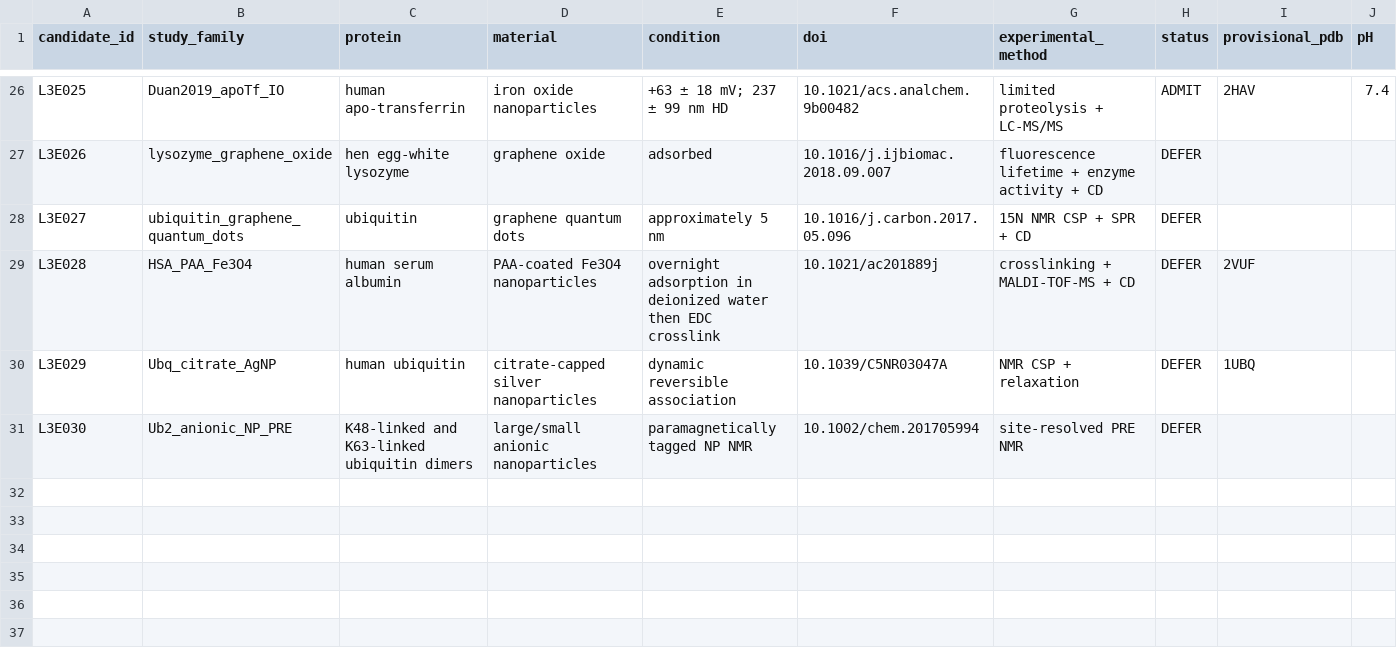
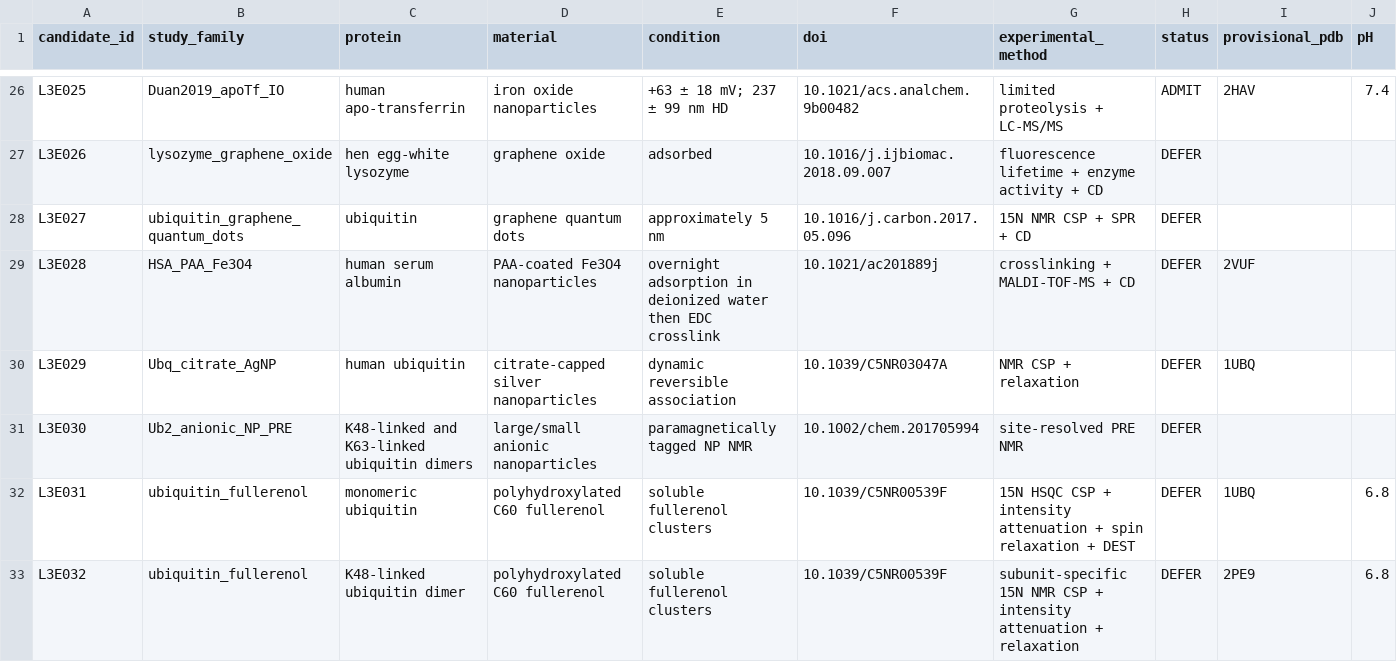
Before and after one commit to zeynepguneryilmaz/InterfaceScout, a CSV file: validation/level3_expansion_2026-10-10/candidate_registry.csv, drawn as a sheet; only a part is shown, gaps mark what is left out; rows hold the shown columns only; the diff names each change by its address in the sheet, - before the commit and + after, or states it on an @@ line.

Commit message:
Register pH-verified ubiquitin-fullerenol NMR prospects as chemistry-unmapped DEFER

```diff
--- a/validation/level3_expansion_2026-10-10/candidate_registry.csv
+++ b/validation/level3_expansion_2026-10-10/candidate_registry.csv
+row 32: L3E031 | ubiquitin_fullerenol | monomeric ubiquitin | polyhydroxylated C60 fullerenol | soluble fullerenol clusters | 10.1039/C5NR00539F | 15N HSQC CSP + intensity attenuation + spin relaxation + DEST | DEFER | 1UBQ | 6.8
+row 33: L3E032 | ubiquitin_fullerenol | K48-linked ubiquitin dimer | polyhydroxylated C60 fullerenol | soluble fullerenol clusters | 10.1039/C5NR00539F | subunit-specific 15N NMR CSP + intensity attenuation + relaxation | DEFER | 2PE9 | 6.8
```
